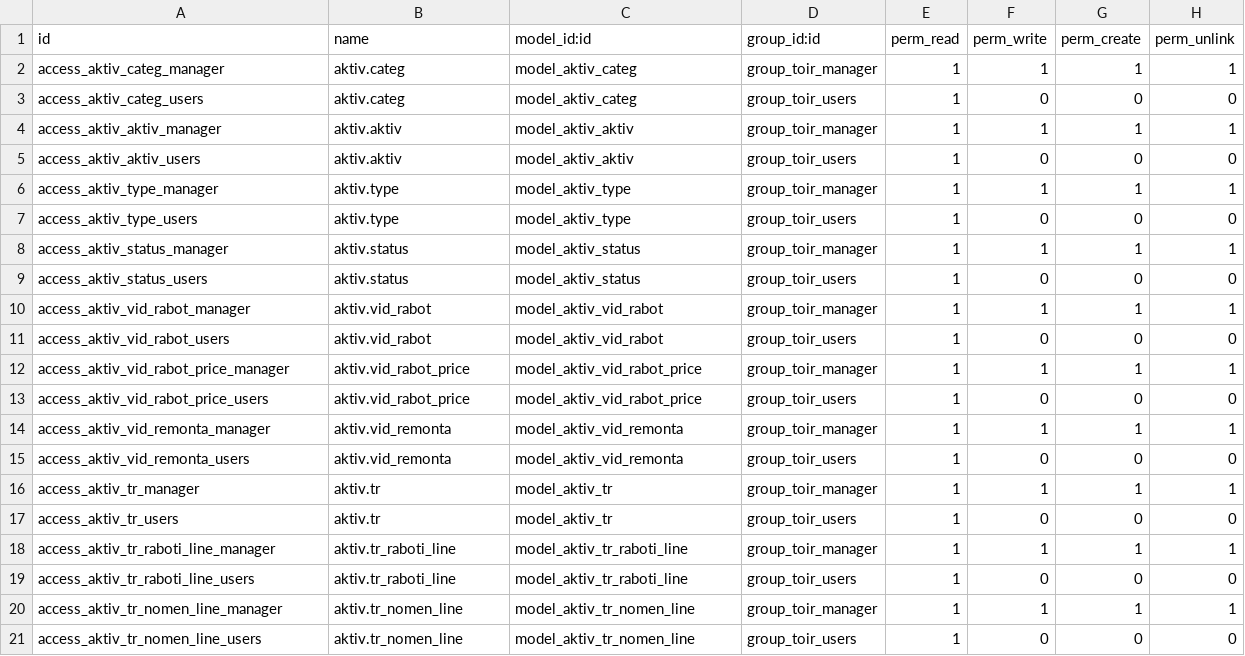
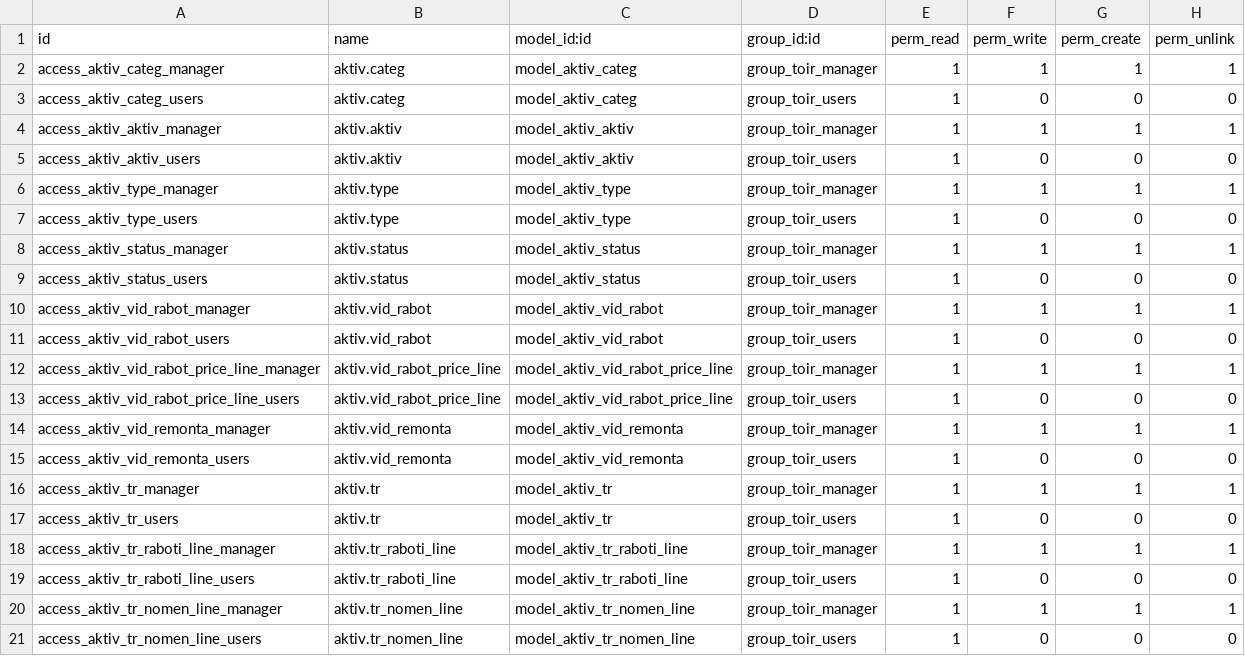
Before and after one commit to savrasovmisha/odoo-selhoz, a CSV file: addons/toir/security/ir.model.access.csv, drawn as a sheet.

```diff
--- a/addons/toir/security/ir.model.access.csv
+++ b/addons/toir/security/ir.model.access.csv
@@ -11,4 +11,4 @@ access_aktiv_vid_rabot_manager,aktiv.vid_rabot,model_aktiv_vid_rabot,group_toir_
 access_aktiv_vid_rabot_users,aktiv.vid_rabot,model_aktiv_vid_rabot,group_toir_users,1,0,0,0
-access_aktiv_vid_rabot_price_manager,aktiv.vid_rabot_price,model_aktiv_vid_rabot_price,group_toir_manager,1,1,1,1
-access_aktiv_vid_rabot_price_users,aktiv.vid_rabot_price,model_aktiv_vid_rabot_price,group_toir_users,1,0,0,0
+access_aktiv_vid_rabot_price_line_manager,aktiv.vid_rabot_price_line,model_aktiv_vid_rabot_price_line,group_toir_manager,1,1,1,1
+access_aktiv_vid_rabot_price_line_users,aktiv.vid_rabot_price_line,model_aktiv_vid_rabot_price_line,group_toir_users,1,0,0,0
 access_aktiv_vid_remonta_manager,aktiv.vid_remonta,model_aktiv_vid_remonta,group_toir_manager,1,1,1,1
```
Also changed, not shown: addons/selhoz_base/security/ir.model.access.csv, addons/sklad/security/ir.model.access.csv, 7 other files.
